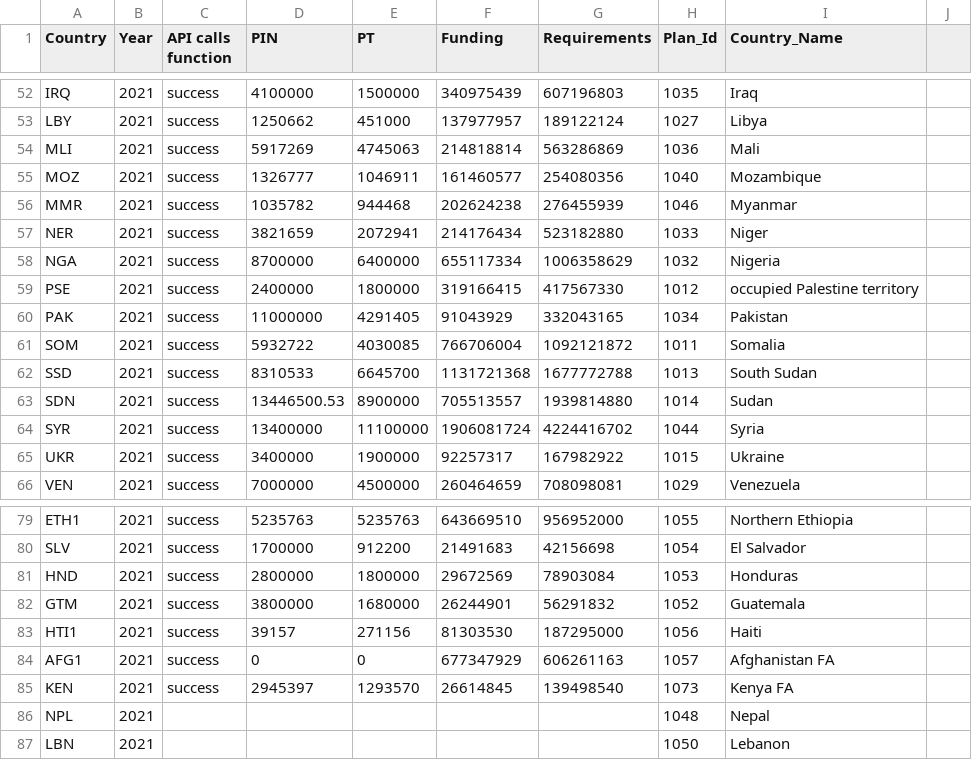
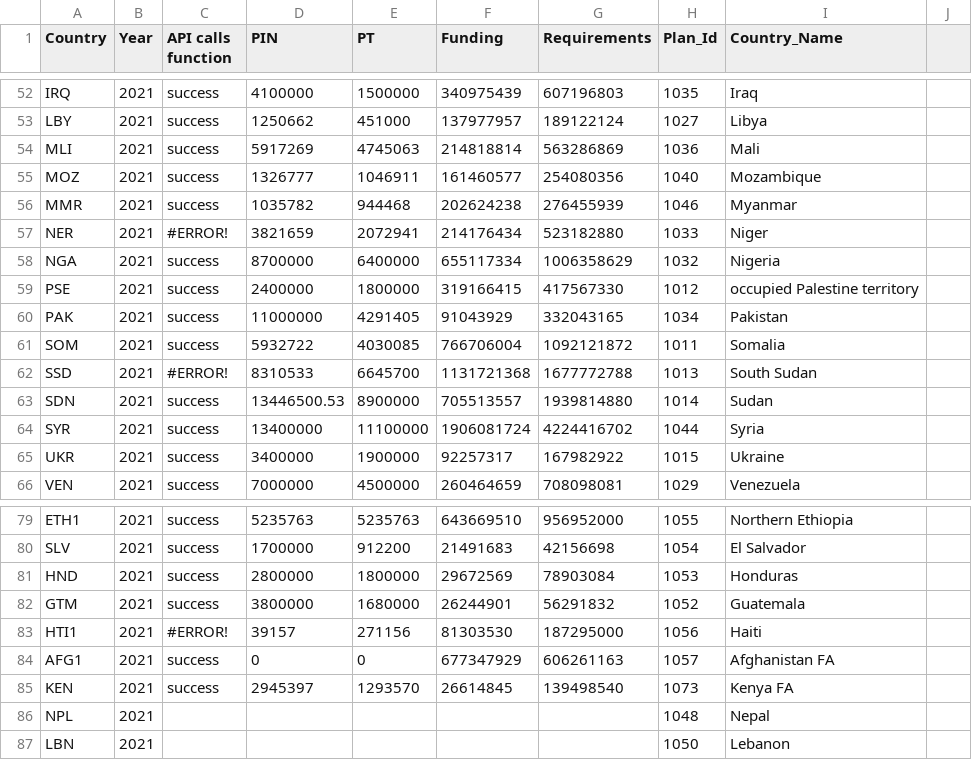
Before and after one commit to alexandru-m-g/csv-cache-helper, a CSV file: data/fts_qc_test.csv, drawn as a sheet; only a part is shown, gaps mark what is left out; the diff covers the shown part only.

```diff
--- a/data/fts_qc_test.csv
+++ b/data/fts_qc_test.csv
@@ -56,3 +56,3 @@ MOZ,2021,success,1326777,1046911,161460577,254080356,1040,Mozambique,
 MMR,2021,success,1035782,944468,202624238,276455939,1046,Myanmar,
-NER,2021,success,3821659,2072941,214176434,523182880,1033,Niger,
+NER,2021,#ERROR!,3821659,2072941,214176434,523182880,1033,Niger,
 NGA,2021,success,8700000,6400000,655117334,1006358629,1032,Nigeria,
@@ -61,3 +61,3 @@ PAK,2021,success,11000000,4291405,91043929,332043165,1034,Pakistan,
 SOM,2021,success,5932722,4030085,766706004,1092121872,1011,Somalia,
-SSD,2021,success,8310533,6645700,1131721368,1677772788,1013,South Sudan,
+SSD,2021,#ERROR!,8310533,6645700,1131721368,1677772788,1013,South Sudan,
 SDN,2021,success,13446500.53,8900000,705513557,1939814880,1014,Sudan,
@@ -82,3 +82,3 @@ HND,2021,success,2800000,1800000,29672569,78903084,1053,Honduras,
 GTM,2021,success,3800000,1680000,26244901,56291832,1052,Guatemala,
-HTI1,2021,success,39157,271156,81303530,187295000,1056,Haiti,
+HTI1,2021,#ERROR!,39157,271156,81303530,187295000,1056,Haiti,
 AFG1,2021,success,0,0,677347929,606261163,1057,Afghanistan FA,
```
Also changed, not shown: 23 edited cells elsewhere in this file.
